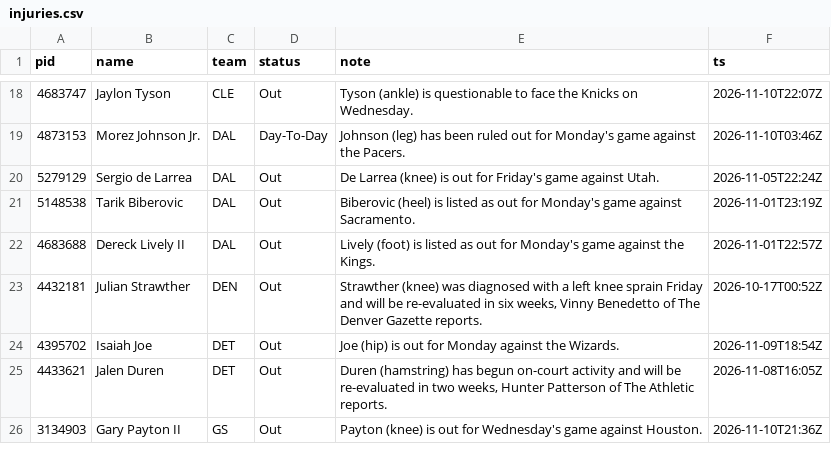
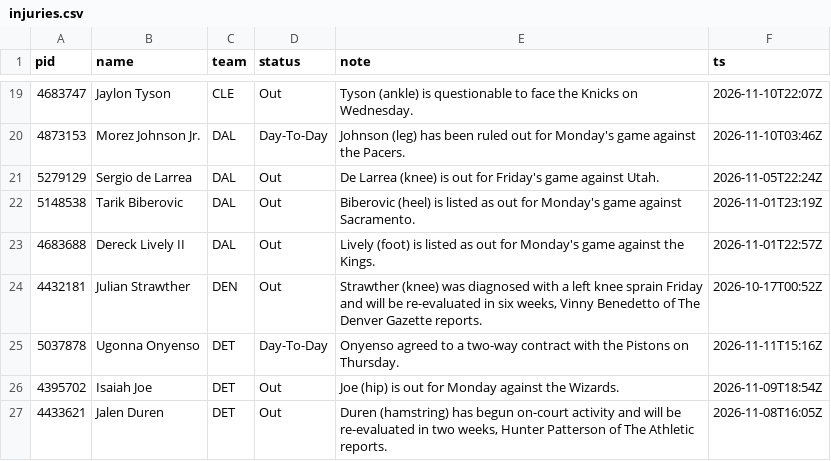
Before and after one commit to jlwin1995-alt/Bball, a CSV file: data/raw/injuries.csv, drawn as a sheet; only a part is shown, gaps mark what is left out; the shorter side is filled out with more unchanged rows; the diff covers the shown part only; the diff names each change by its address in the sheet, - before the commit and + after, or states it on an @@ line.

```diff
--- a/data/raw/injuries.csv
+++ b/data/raw/injuries.csv
+row 25: 5037878 | Ugonna Onyenso | DET | Day-To-Day | Onyenso agreed to a two-way contract with the Pistons on Thursday. | 2026-11-11T15:16Z
```
Also changed, not shown: 13 added rows, 6 removed rows and 29 edited cells elsewhere in this file, 12 other files.
